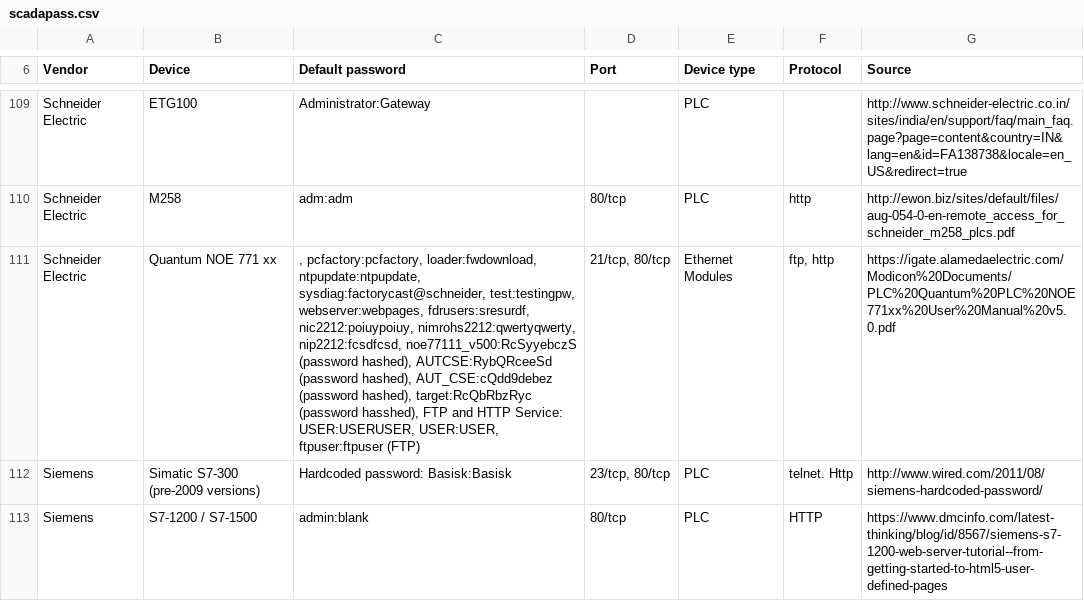
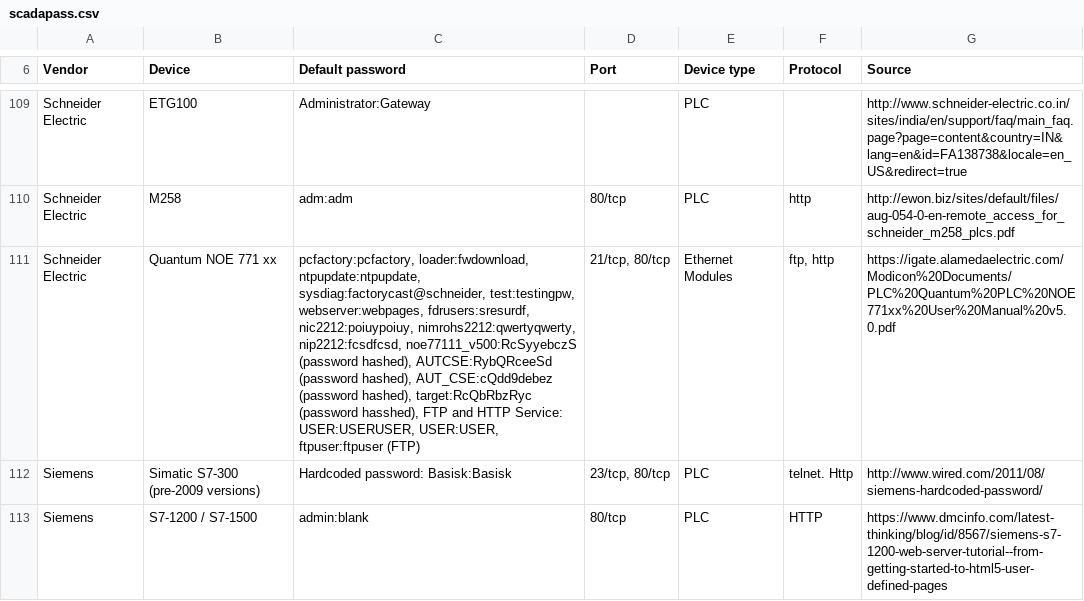
Before and after one commit to scadastrangelove/SCADAPASS, a CSV file: scadapass.csv, drawn as a sheet; only a part is shown, gaps mark what is left out; the diff names each change by its address in the sheet, - before the commit and + after, or states it on an @@ line.

Commit message:
Update scadapass.csv

```diff
--- a/scadapass.csv
+++ b/scadapass.csv
-C111 (Default password): , pcfactory:pcfactory, loader:fwdownload,…
+C111 (Default password): pcfactory:pcfactory, loader:fwdownload,…
```
